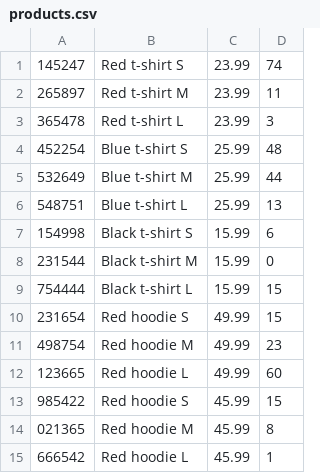
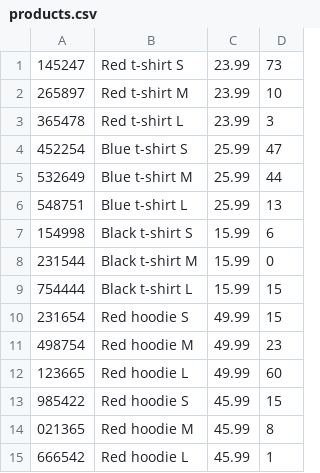
Before and after one commit to MattDurand/BAPAss4, a CSV file: BAPAss4/bin/Debug/products.csv, drawn as a sheet.

```diff
--- a/BAPAss4/bin/Debug/products.csv
+++ b/BAPAss4/bin/Debug/products.csv
@@ -1,5 +1,5 @@
-145247,Red t-shirt S,23.99,74
-265897,Red t-shirt M,23.99,11
+145247,Red t-shirt S,23.99,73
+265897,Red t-shirt M,23.99,10
 365478,Red t-shirt L,23.99,3
-452254,Blue t-shirt S,25.99,48
+452254,Blue t-shirt S,25.99,47
 532649,Blue t-shirt M,25.99,44
```
Also changed, not shown: 6 other files.
